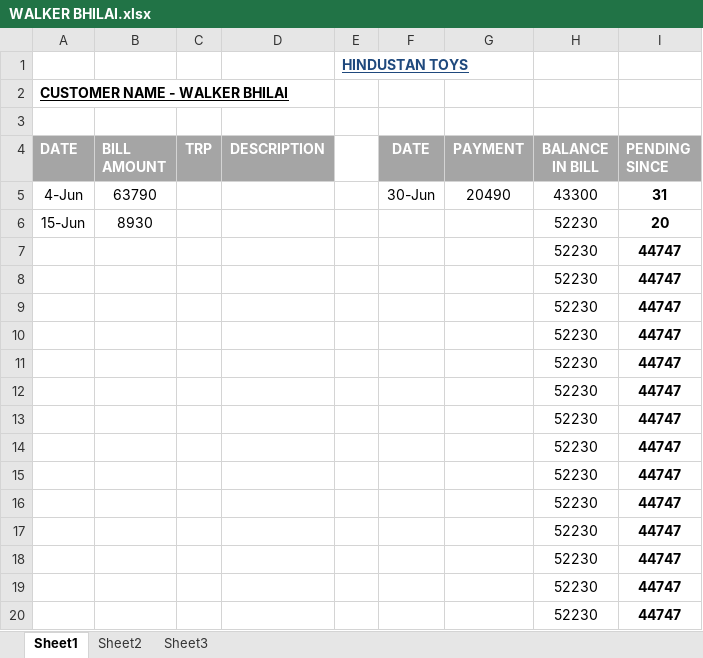
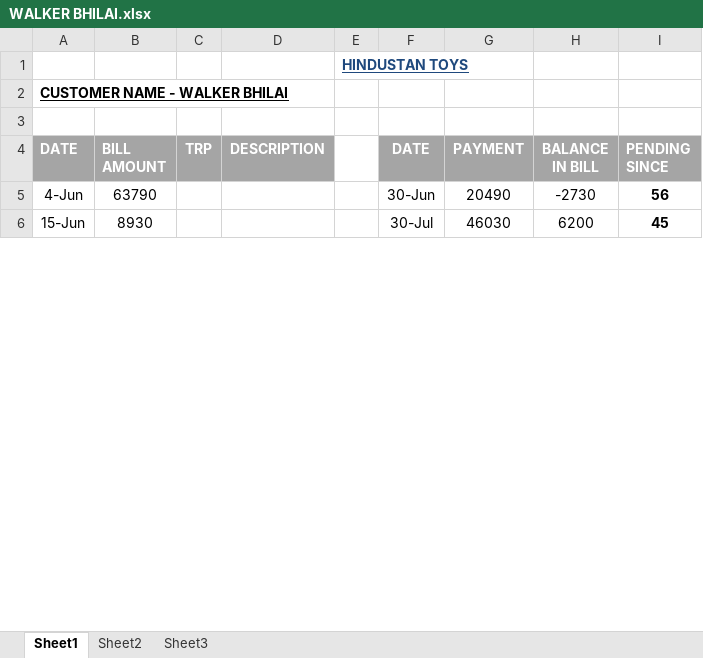
Before and after one commit to hunksammy/2084377289testbysam, an Excel workbook: IMPORTANT/WALKER BHILAI.xlsx, sheet Sheet1, drawn as a sheet; only a part is shown; values as stored, in another font and other column widths than the file's, no borders; conditional formats not drawn; removed rows and columns are numbered as before the commit, all else as after; the diff covers the shown part only; the diff names each change by its address in the sheet, - before the commit and + after, or states it on an @@ line.

```diff
--- a/IMPORTANT/WALKER BHILAI.xlsx (sheet Sheet1)
+++ b/IMPORTANT/WALKER BHILAI.xlsx (sheet Sheet1)
-H5 (BALANCE IN BILL): 43300
+H5 (BALANCE IN BILL): -2730
-I5 (PENDING SINCE): 31
+I5 (PENDING SINCE): 56
-F6 (DATE): (empty)
+F6 (DATE): 30-Jul
-G6 (PAYMENT): (empty)
+G6 (PAYMENT): 46030
-H6 (BALANCE IN BILL): 52230
+H6 (BALANCE IN BILL): 6200
-I6 (PENDING SINCE): 20
+I6 (PENDING SINCE): 45
-row 7:  |  |  |  |  |  |  | 52230 | 44747
-row 8:  |  |  |  |  |  |  | 52230 | 44747
-row 9:  |  |  |  |  |  |  | 52230 | 44747
-row 10:  |  |  |  |  |  |  | 52230 | 44747
-row 11:  |  |  |  |  |  |  | 52230 | 44747
-row 12:  |  |  |  |  |  |  | 52230 | 44747
-row 13:  |  |  |  |  |  |  | 52230 | 44747
-row 14:  |  |  |  |  |  |  | 52230 | 44747
-row 15:  |  |  |  |  |  |  | 52230 | 44747
-row 16:  |  |  |  |  |  |  | 52230 | 44747
-row 17:  |  |  |  |  |  |  | 52230 | 44747
-row 18:  |  |  |  |  |  |  | 52230 | 44747
-row 19:  |  |  |  |  |  |  | 52230 | 44747
-row 20:  |  |  |  |  |  |  | 52230 | 44747
```
Also changed, not shown: 29 added rows, 15 removed rows and 1 edited cell elsewhere in this sheet, 11 other files.
